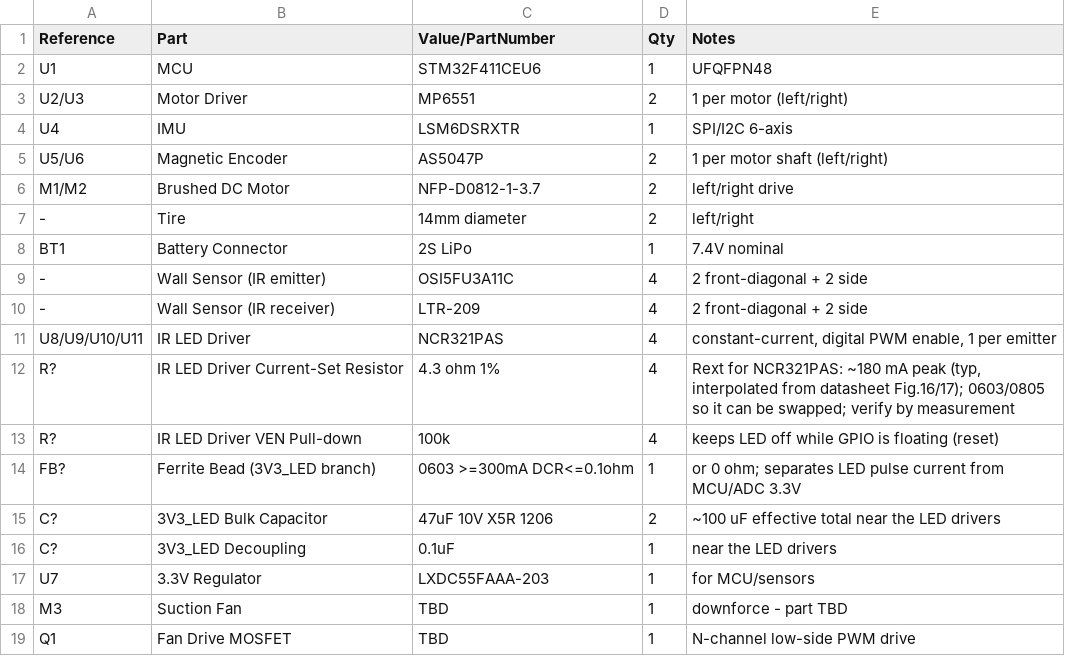
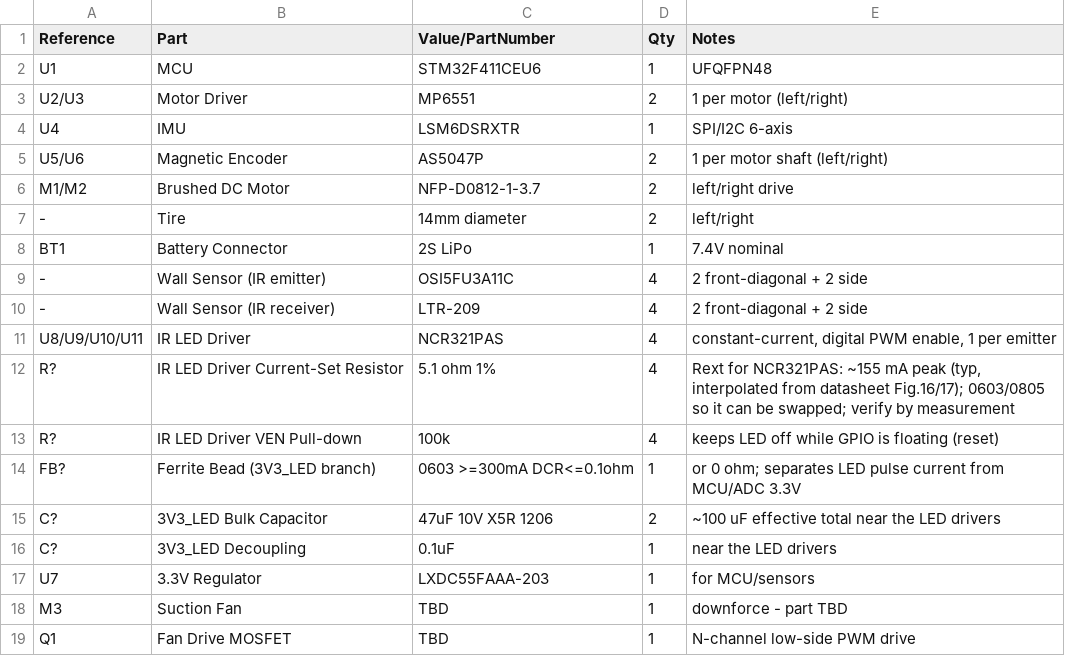
Before and after one commit to Tokoro0917/ToraNeko.Mk3, a CSV file: hardware/kicad/TORANEKO.Mk3/BOM.csv, drawn as a sheet.

```diff
--- a/hardware/kicad/TORANEKO.Mk3/BOM.csv
+++ b/hardware/kicad/TORANEKO.Mk3/BOM.csv
@@ -11,3 +11,3 @@ BT1,Battery Connector,2S LiPo,1,7.4V nominal
 U8/U9/U10/U11,IR LED Driver,NCR321PAS,4,"constant-current, digital PWM enable, 1 per emitter"
-R?,IR LED Driver Current-Set Resistor,4.3 ohm 1%,4,"Rext for NCR321PAS: ~180 mA peak (typ, interpolated from datasheet Fig.16/17); 0603/0805 so it can be swapped; verify by measurement"
+R?,IR LED Driver Current-Set Resistor,5.1 ohm 1%,4,"Rext for NCR321PAS: ~155 mA peak (typ, interpolated from datasheet Fig.16/17); 0603/0805 so it can be swapped; verify by measurement"
 R?,IR LED Driver VEN Pull-down,100k,4,"keeps LED off while GPIO is floating (reset)"
```
Also changed, not shown: 1 other file.
